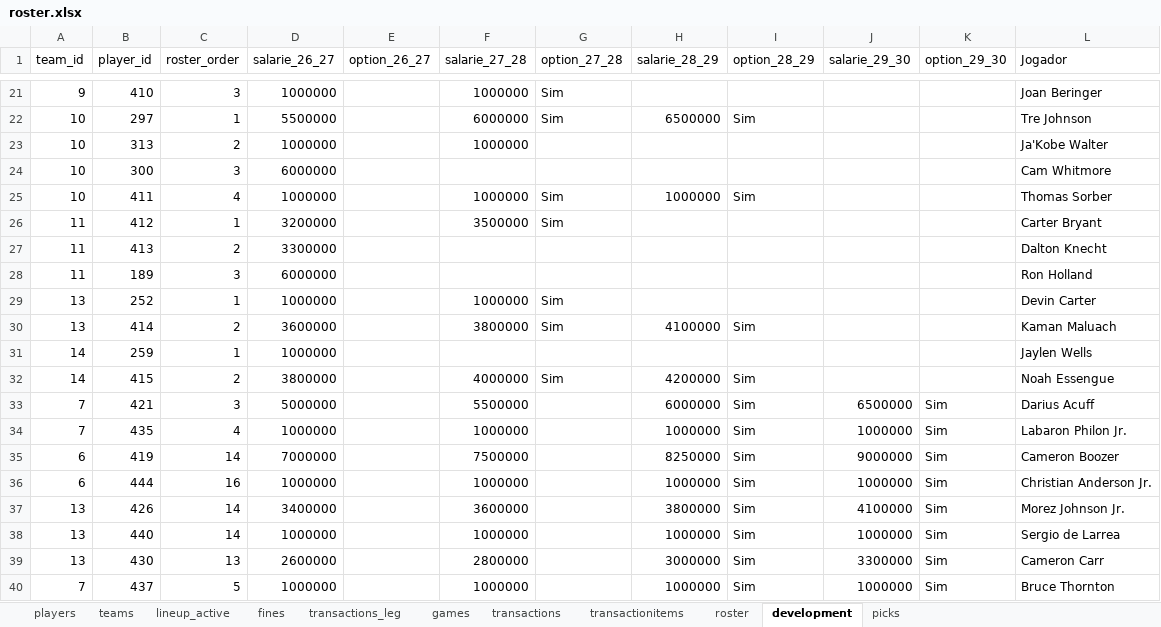
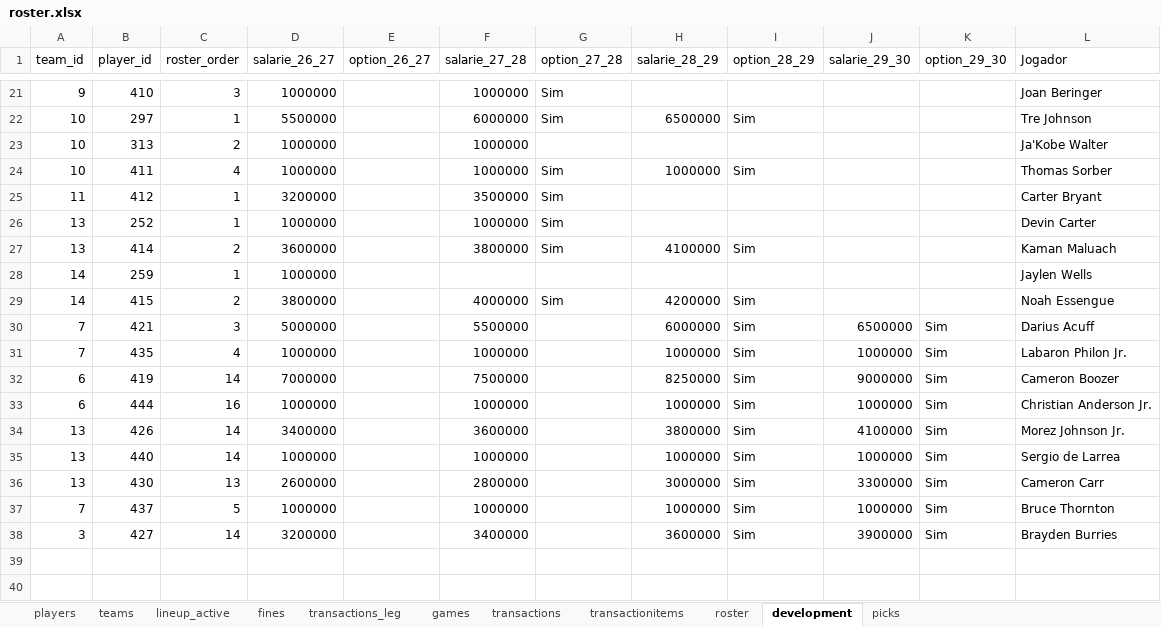
Before and after one commit to filipebrito23/Fantasy-unificado, an Excel workbook: roster.xlsx, sheet development, drawn as a sheet; only a part is shown, gaps mark what is left out; values as stored, in another font and other column widths than the file's, no borders; removed rows and columns are numbered as before the commit, all else as after; the diff names each change by its address in the sheet, - before the commit and + after, or states it on an @@ line.

```diff
--- a/roster.xlsx (sheet development)
+++ b/roster.xlsx (sheet development)
-row 24: 10 | 300 | 3 | 6000000 |  |  |  |  |  |  |  | Cam Whitmore
-row 27: 11 | 413 | 2 | 3300000 |  |  |  |  |  |  |  | Dalton Knecht
-row 28: 11 | 189 | 3 | 6000000 |  |  |  |  |  |  |  | Ron Holland
+row 38: 3 | 427 | 14 | 3200000 |  | 3400000 |  | 3600000 | Sim | 3900000 | Sim | Brayden Burries
```
Also changed, not shown: sheet roster, sheet transactionitems, sheet transactions, sheet fines, formulas that keep their value, 1 other file.
